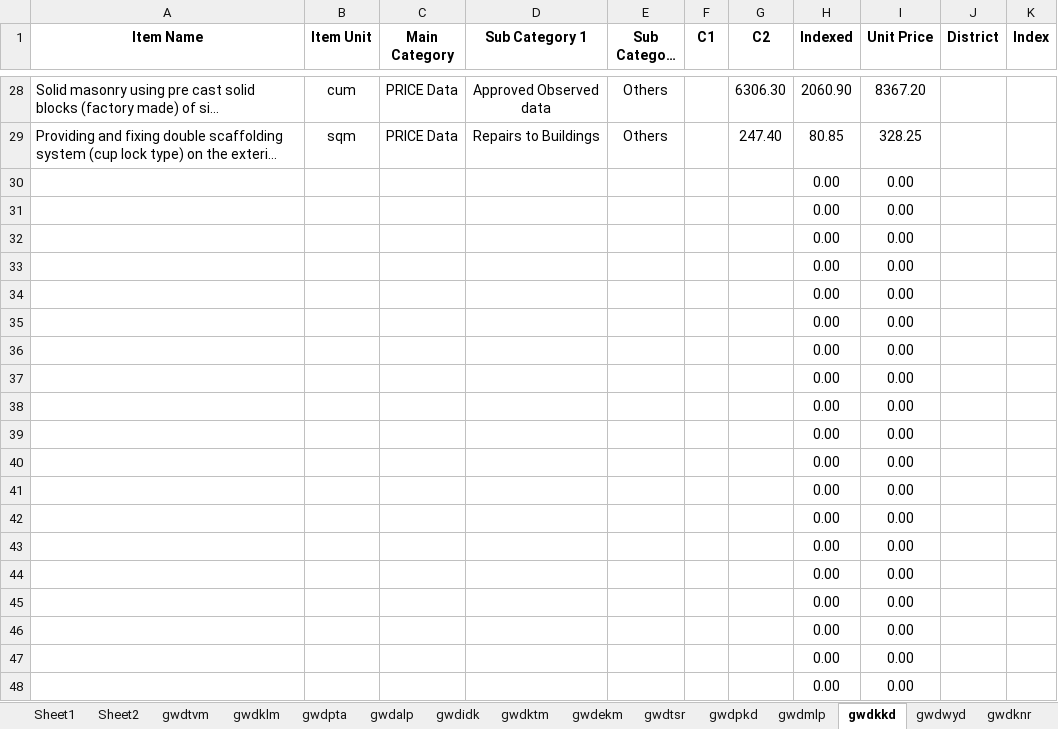
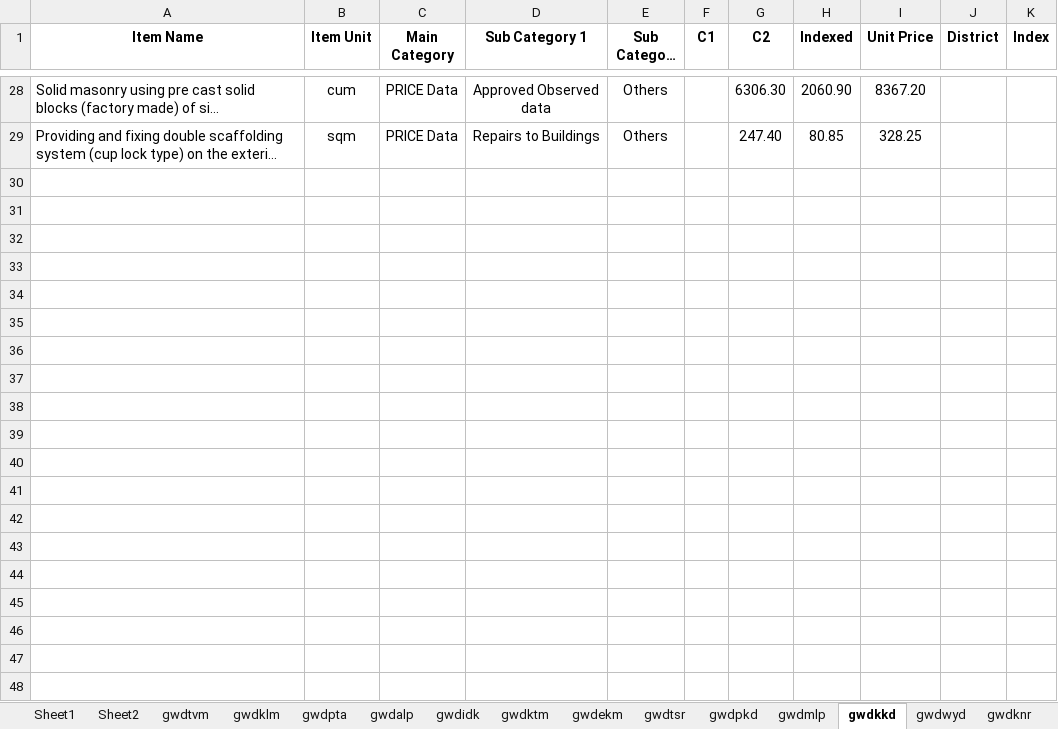
Before and after one commit to manulapulga/estimate-drafter, an Excel workbook: items.xlsx, sheet gwdkkd, drawn as a sheet; only a part is shown, gaps mark what is left out; long unchanged cells end in …; values as stored, in another font and other column widths than the file's, no borders; charts and pictures not drawn; the diff covers the shown part only; the diff names each change by its address in the sheet, - before the commit and + after, or states it on an @@ line.

```diff
--- a/items.xlsx (sheet gwdkkd)
+++ b/items.xlsx (sheet gwdkkd)
-row 30:  |  |  |  |  |  |  | 0.00 | 0.00
-row 31:  |  |  |  |  |  |  | 0.00 | 0.00
-row 32:  |  |  |  |  |  |  | 0.00 | 0.00
-row 33:  |  |  |  |  |  |  | 0.00 | 0.00
-row 34:  |  |  |  |  |  |  | 0.00 | 0.00
-row 35:  |  |  |  |  |  |  | 0.00 | 0.00
-row 36:  |  |  |  |  |  |  | 0.00 | 0.00
-row 37:  |  |  |  |  |  |  | 0.00 | 0.00
-row 38:  |  |  |  |  |  |  | 0.00 | 0.00
-row 39:  |  |  |  |  |  |  | 0.00 | 0.00
-row 40:  |  |  |  |  |  |  | 0.00 | 0.00
-row 41:  |  |  |  |  |  |  | 0.00 | 0.00
-row 42:  |  |  |  |  |  |  | 0.00 | 0.00
-row 43:  |  |  |  |  |  |  | 0.00 | 0.00
-row 44:  |  |  |  |  |  |  | 0.00 | 0.00
-row 45:  |  |  |  |  |  |  | 0.00 | 0.00
-row 46:  |  |  |  |  |  |  | 0.00 | 0.00
-row 47:  |  |  |  |  |  |  | 0.00 | 0.00
-row 48:  |  |  |  |  |  |  | 0.00 | 0.00
```
Also changed, not shown: 952 removed rows elsewhere in this sheet, sheet gwdwyd, sheet gwdknr, sheet gwdtvm, sheet gwdklm, sheet gwdpta, sheet gwdalp, 7 more sheets.
